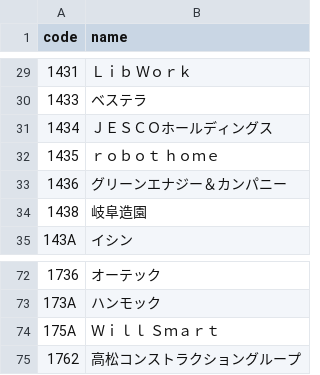
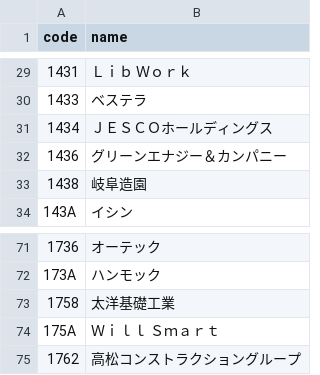
Before and after one commit to eplan4u-dotcom/kabu-screener, a CSV file: docs/data/names.csv, drawn as a sheet; only a part is shown, gaps mark what is left out.

```diff
--- a/docs/data/names.csv
+++ b/docs/data/names.csv
@@ -31,3 +31,2 @@ code,name
 1434,"ＪＥＳＣＯホールディングス"
-1435,"ｒｏｂｏｔ　ｈｏｍｅ"
 1436,"グリーンエナジー＆カンパニー"
@@ -73,2 +72,3 @@ code,name
 173A,"ハンモック"
+1758,"太洋基礎工業"
 175A,"Ｗｉｌｌ　Ｓｍａｒｔ"
```
Also changed, not shown: data/signals/log.csv, docs/track/track.csv, 20 other files.
